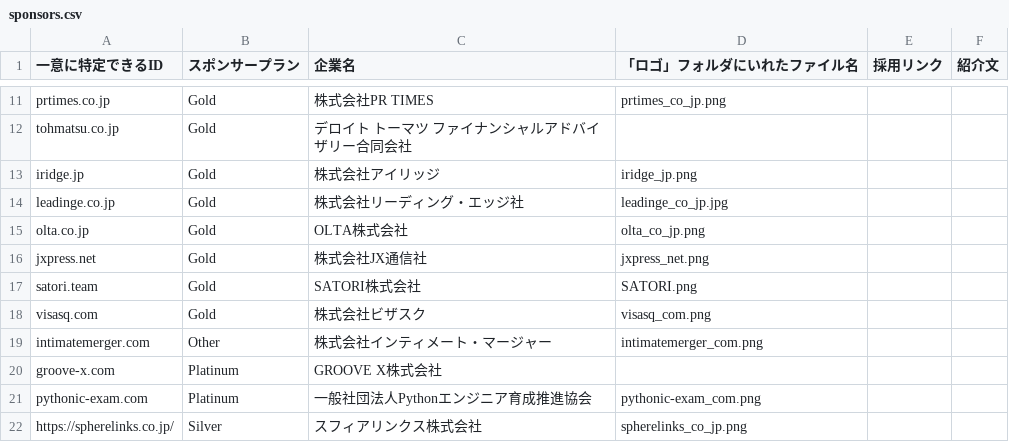
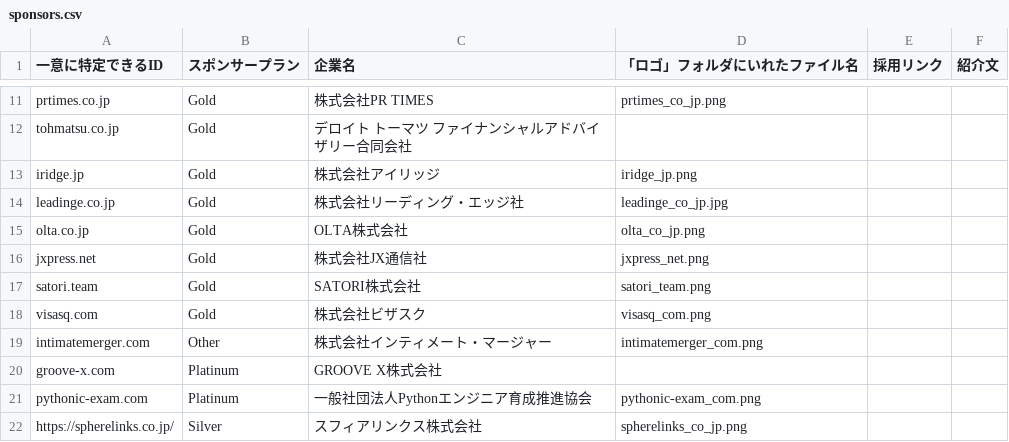
Before and after one commit to pyconjp/pycon.jp.2019, a CSV file: data/sponsors.csv, drawn as a sheet; only a part is shown, gaps mark what is left out.

Commit message:
Update sponsors

```diff
--- a/data/sponsors.csv
+++ b/data/sponsors.csv
@@ -16,3 +16,3 @@ olta.co.jp,Gold,OLTA株式会社,olta_co_jp.png,,
 jxpress.net,Gold,株式会社JX通信社,jxpress_net.png,,
-satori.team,Gold,SATORI株式会社,SATORI.png,,
+satori.team,Gold,SATORI株式会社,satori_team.png,,
 visasq.com,Gold,株式会社ビザスク,visasq_com.png,,
```
Also changed, not shown: 6 other files.
